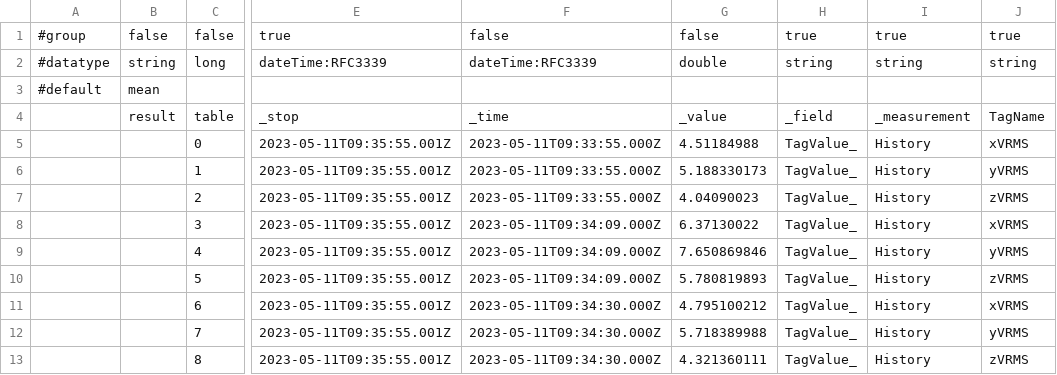
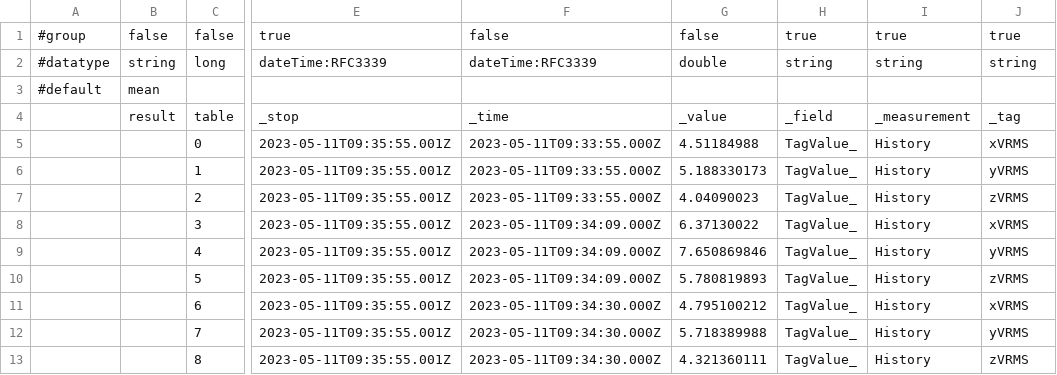
Before and after one commit to gurkanbahadir/Catering-Restaurant-Website-Design-main, a CSV file: testcsv.csv, drawn as a sheet; only a part is shown, gaps mark what is left out; the diff names each change by its address in the sheet, - before the commit and + after, or states it on an @@ line.

Commit message:
Update testcsv.csv

```diff
--- a/testcsv.csv
+++ b/testcsv.csv
-J4: TagName
+J4: _tag
```
